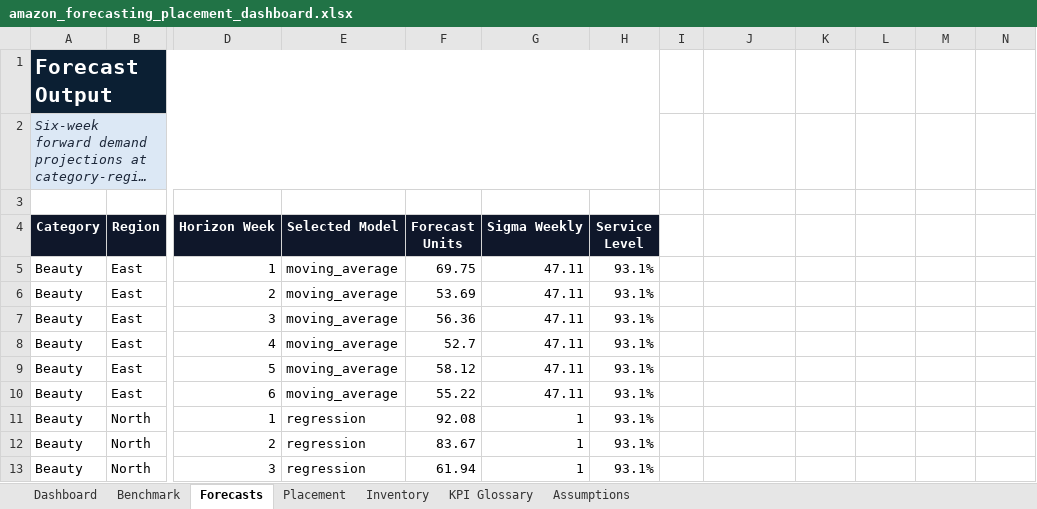
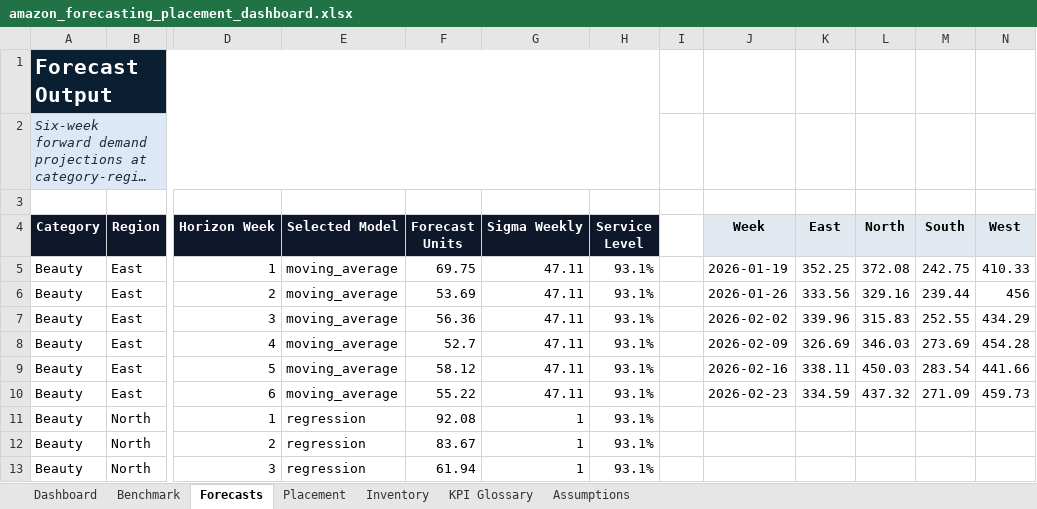
Before and after one commit to mamphey-hub/Amazon_damand-inventory_placement, an Excel workbook: forecasting-and-placement solution/outputs/amazon_forecasting_placement_dashboard.xlsx, sheet Forecasts, drawn as a sheet; only a part is shown, gaps mark what is left out; long unchanged cells end in …; values as stored, in another font and other column widths than the file's, no borders; charts and pictures and table styles not drawn; the diff names each change by its address in the sheet, - before the commit and + after, or states it on an @@ line.

Commit message:
Enhance forecasting dashboard with additional charts

```diff
--- a/forecasting-and-placement solution/outputs/amazon_forecasting_placement_dashboard.xlsx (sheet Forecasts)
+++ b/forecasting-and-placement solution/outputs/amazon_forecasting_placement_dashboard.xlsx (sheet Forecasts)
-J4: (empty)
+J4: Week
-J4:N4 fill: none
+J4:N4 fill: #E2E8F0
-K4: (empty)
+K4: East
-L4: (empty)
+L4: North
-M4: (empty)
+M4: South
-N4: (empty)
+N4: West
-J5 (Week): (empty)
+J5 (Week): 2026-01-19
-K5 (East): (empty)
+K5 (East): 352.25
-L5 (North): (empty)
+L5 (North): 372.08
-M5 (South): (empty)
+M5 (South): 242.75
-N5 (West): (empty)
+N5 (West): 410.33
-J6 (Week): (empty)
+J6 (Week): 2026-01-26
-K6 (East): (empty)
+K6 (East): 333.56
-L6 (North): (empty)
+L6 (North): 329.16
-M6 (South): (empty)
+M6 (South): 239.44
-N6 (West): (empty)
+N6 (West): 456
-J7 (Week): (empty)
+J7 (Week): 2026-02-02
-K7 (East): (empty)
+K7 (East): 339.96
-L7 (North): (empty)
+L7 (North): 315.83
-M7 (South): (empty)
+M7 (South): 252.55
-N7 (West): (empty)
+N7 (West): 434.29
-J8 (Week): (empty)
+J8 (Week): 2026-02-09
-K8 (East): (empty)
+K8 (East): 326.69
-L8 (North): (empty)
+L8 (North): 346.03
-M8 (South): (empty)
+M8 (South): 273.69
-N8 (West): (empty)
+N8 (West): 454.28
-J9 (Week): (empty)
+J9 (Week): 2026-02-16
-K9 (East): (empty)
+K9 (East): 338.11
-L9 (North): (empty)
+L9 (North): 450.03
-M9 (South): (empty)
+M9 (South): 283.54
-N9 (West): (empty)
+N9 (West): 441.66
-J10 (Week): (empty)
+J10 (Week): 2026-02-23
-K10 (East): (empty)
+K10 (East): 334.59
-L10 (North): (empty)
+L10 (North): 437.32
-M10 (South): (empty)
+M10 (South): 271.09
-N10 (West): (empty)
+N10 (West): 459.73
```
Also changed, not shown: sheet Placement, sheet Benchmark, sheet Dashboard, sheet Inventory, charts or pictures, 1 other file.
